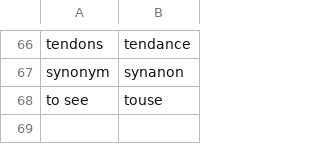
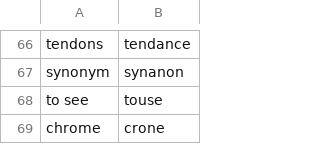
Before and after one commit to davidsgrogan/knausj_talon, a CSV file: settings/words_to_replace.csv, drawn as a sheet; only a part is shown, gaps mark what is left out.

```diff
--- a/settings/words_to_replace.csv
+++ b/settings/words_to_replace.csv
@@ -68 +68,2 @@ synonym,synanon
 to see,touse
+chrome,crone
```
Also changed, not shown: 1 other file.
